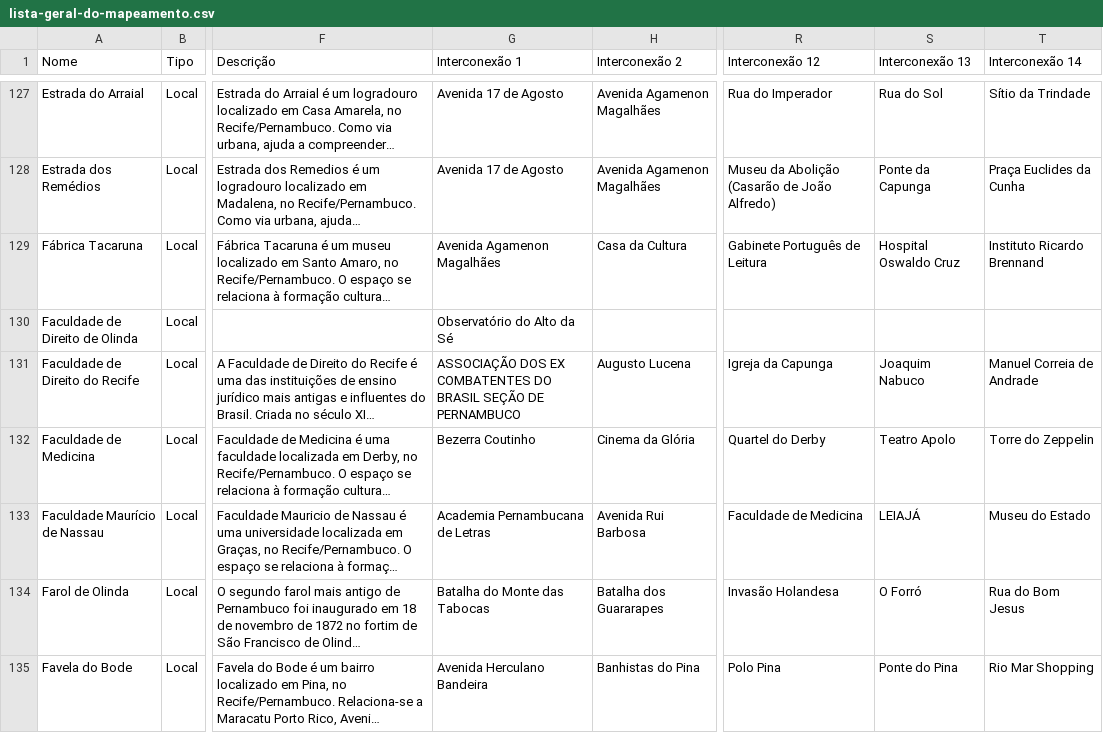
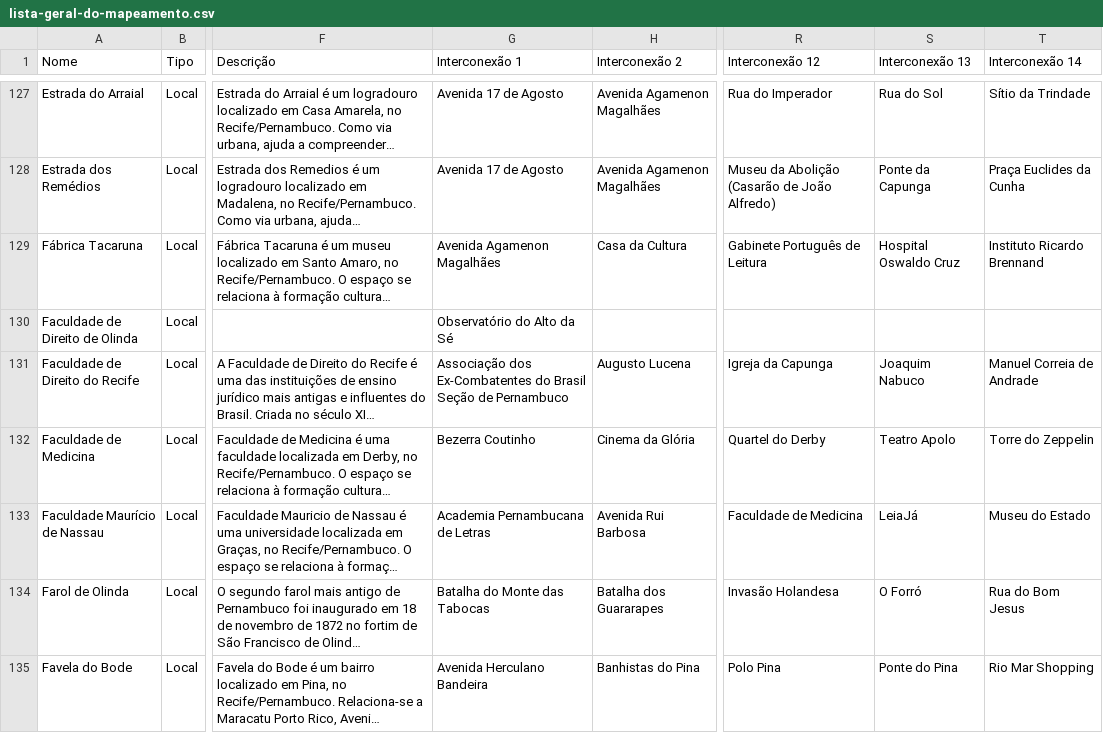
Before and after one commit to antonioaurel/data, a CSV file: data-visualization/recife-history-connections/data/lista-geral-do-mapeamento.csv, drawn as a sheet; only a part is shown, gaps mark what is left out; long unchanged cells end in …; the diff covers the shown part only; the diff names each change by its address in the sheet, - before the commit and + after, or states it on an @@ line.

```diff
--- a/data-visualization/recife-history-connections/data/lista-geral-do-mapeamento.csv
+++ b/data-visualization/recife-history-connections/data/lista-geral-do-mapeamento.csv
-G131 (Interconexão 1): ASSOCIAÇÃO DOS EX COMBATENTES DO BRASIL SEÇÃO DE PERNAMBUCO
+G131 (Interconexão 1): Associação dos Ex-Combatentes do Brasil Seção de Pernambuco
-S133 (Interconexão 13): LEIAJÁ
+S133 (Interconexão 13): LeiaJá
```
Also changed, not shown: 59 edited cells elsewhere in this file, data-visualization/recife-history-connections/data/edges.csv, data-visualization/recife-history-connections/data/nodes.csv, 2 other files.
